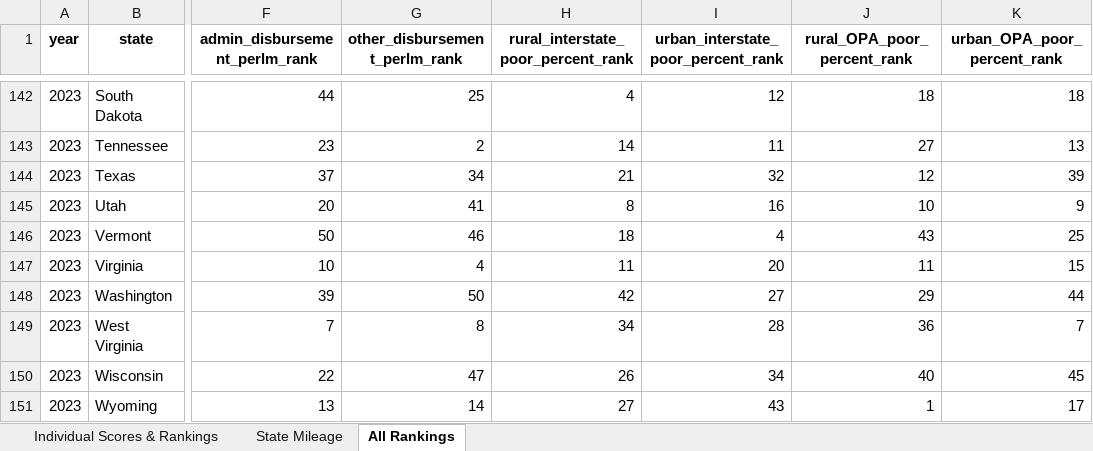
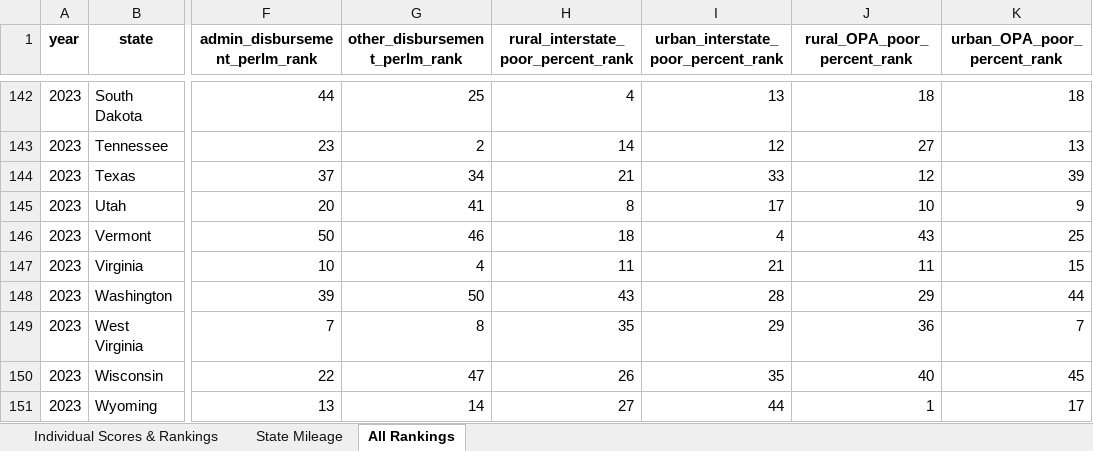
Before and after one commit to ReasonFoundation/Annual-Highway-Report, an Excel workbook: AHR_combined_data.xlsx, sheet All Rankings, drawn as a sheet; only a part is shown, gaps mark what is left out; values as stored, in another font and other column widths than the file's, no borders; the diff covers the shown part only; the diff names each change by its address in the sheet, - before the commit and + after, or states it on an @@ line.

```diff
--- a/AHR_combined_data.xlsx (sheet All Rankings)
+++ b/AHR_combined_data.xlsx (sheet All Rankings)
-I142: 12
+I142: 13
-I143: 11
+I143: 12
-I144: 32
+I144: 33
-I145: 16
+I145: 17
-I147: 20
+I147: 21
-H148: 42
+H148: 43
-I148: 27
+I148: 28
-H149: 34
+H149: 35
-I149: 28
+I149: 29
-I150: 34
+I150: 35
-I151: 43
+I151: 44
```
Also changed, not shown: 63 edited cells elsewhere in this sheet, sheet Individual Scores & Rankings, AHR 27th/AHR_data 27th dashboard.xlsx, AHR 28th/AHR_data 28th dashboard.xlsx, 12 other files.
